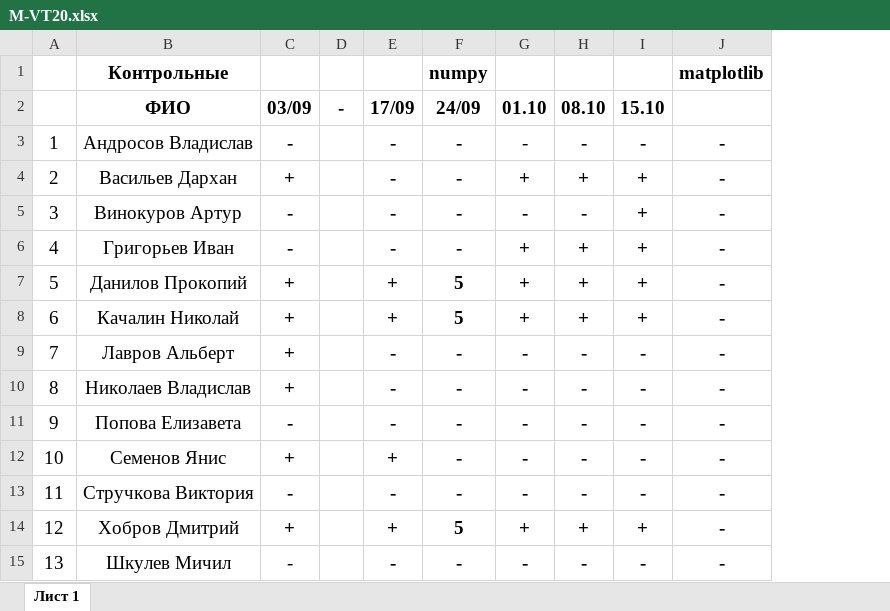
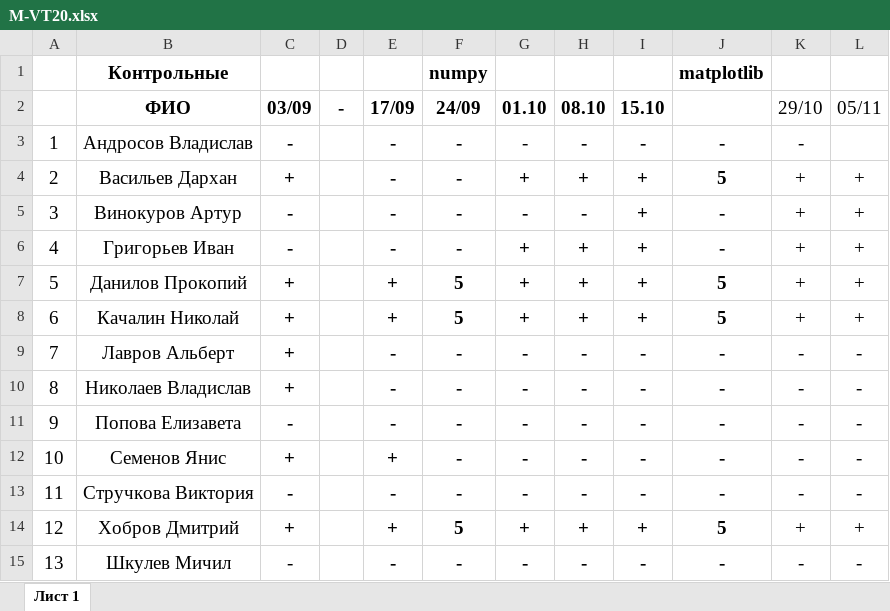
Before and after one commit to haska87/mvt-20, an Excel workbook: M-VT20.xlsx, sheet Лист 1, drawn as a sheet; values as stored, in another font and other column widths than the file's, no borders; the diff names each change by its address in the sheet, - before the commit and + after, or states it on an @@ line.

```diff
--- a/M-VT20.xlsx (sheet Лист 1)
+++ b/M-VT20.xlsx (sheet Лист 1)
+column K (29/10), rows 3-15: - | + | + | + | + | + | - | - | - | - | - | + | -
+column L (05/11), rows 4-15: + | + | + | + | + | - | - | - | - | - | + | -
-J4: -
+J4: 5
-J7:J8: -
+J7:J8: 5
-J14: -
+J14: 5
```
Also changed, not shown: 1 other file.
